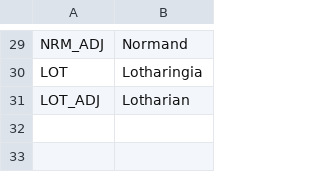
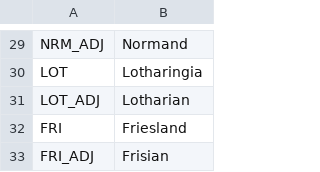
Before and after one commit to cashew27/Reges-et-Tyranni-Victoria-2-Mod, a CSV file: ReT/localisation/EUW.csv, drawn as a sheet; only a part is shown, gaps mark what is left out.

Commit message:
Update EUW.csv

```diff
--- a/ReT/localisation/EUW.csv
+++ b/ReT/localisation/EUW.csv
@@ -31 +31,3 @@ LOT;Lotharingia;;;;;;;;;;;;;
 LOT_ADJ;Lotharian;;;;;;;;;;;;;
+FRI;Friesland;;;;;;;;;;;;;
+FRI_ADJ;Frisian;;;;;;;;;;;;;
```
